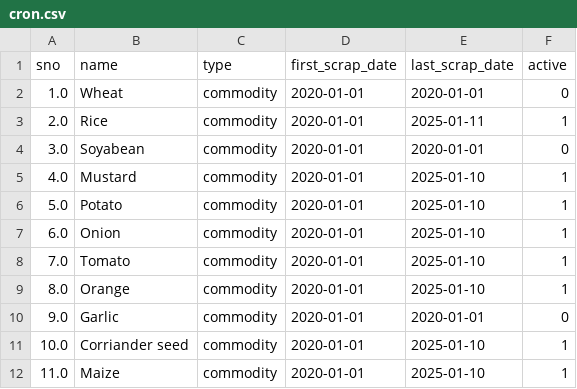
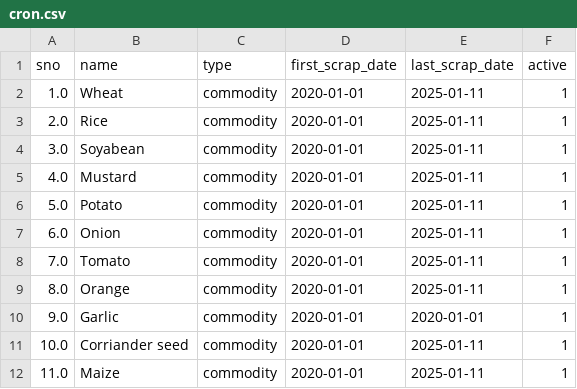
Before and after one commit to ImJericho/agri_startup, a CSV file: backend/cron.csv, drawn as a sheet.

```diff
--- a/backend/cron.csv
+++ b/backend/cron.csv
@@ -1,12 +1,12 @@
 sno,name,type,first_scrap_date,last_scrap_date,active
-1.0,Wheat,commodity,2020-01-01,2020-01-01,0
+1.0,Wheat,commodity,2020-01-01,2025-01-11,1
 2.0,Rice,commodity,2020-01-01,2025-01-11,1
-3.0,Soyabean,commodity,2020-01-01,2020-01-01,0
-4.0,Mustard,commodity,2020-01-01,2025-01-10,1
-5.0,Potato,commodity,2020-01-01,2025-01-10,1
-6.0,Onion,commodity,2020-01-01,2025-01-10,1
-7.0,Tomato,commodity,2020-01-01,2025-01-10,1
-8.0,Orange,commodity,2020-01-01,2025-01-10,1
-9.0,Garlic,commodity,2020-01-01,2020-01-01,0
-10.0,Corriander seed,commodity,2020-01-01,2025-01-10,1
-11.0,Maize,commodity,2020-01-01,2025-01-10,1
+3.0,Soyabean,commodity,2020-01-01,2025-01-11,1
+4.0,Mustard,commodity,2020-01-01,2025-01-11,1
+5.0,Potato,commodity,2020-01-01,2025-01-11,1
+6.0,Onion,commodity,2020-01-01,2025-01-11,1
+7.0,Tomato,commodity,2020-01-01,2025-01-11,1
+8.0,Orange,commodity,2020-01-01,2025-01-11,1
+9.0,Garlic,commodity,2020-01-01,2020-01-01,1
+10.0,Corriander seed,commodity,2020-01-01,2025-01-11,1
+11.0,Maize,commodity,2020-01-01,2025-01-11,1
```
Also changed, not shown: 5 other files.
